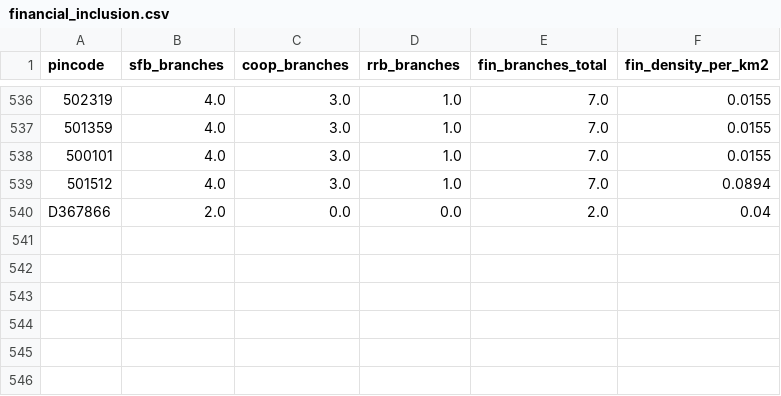
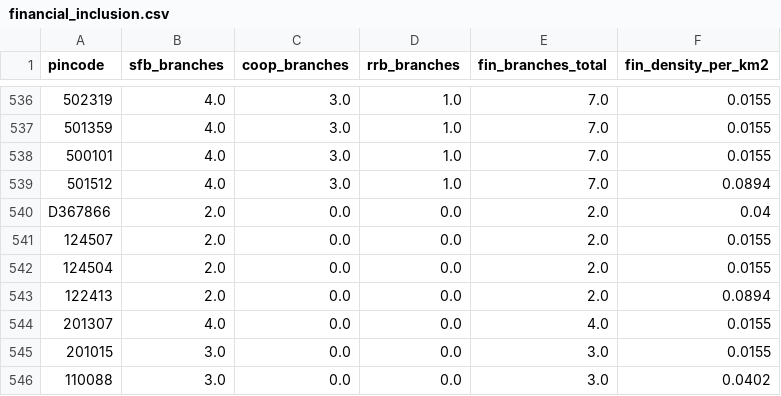
Before and after one commit to Raghotham-harish/paisa-map, a CSV file: paisamap-etl/data/raw/financial_inclusion.csv, drawn as a sheet; only a part is shown, gaps mark what is left out; the diff names each change by its address in the sheet, - before the commit and + after, or states it on an @@ line.

```diff
--- a/paisamap-etl/data/raw/financial_inclusion.csv
+++ b/paisamap-etl/data/raw/financial_inclusion.csv
+row 541: 124507 | 2.0 | 0.0 | 0.0 | 2.0 | 0.0155
+row 542: 124504 | 2.0 | 0.0 | 0.0 | 2.0 | 0.0155
+row 543: 122413 | 2.0 | 0.0 | 0.0 | 2.0 | 0.0894
+row 544: 201307 | 4.0 | 0.0 | 0.0 | 4.0 | 0.0155
+row 545: 201015 | 3.0 | 0.0 | 0.0 | 3.0 | 0.0155
+row 546: 110088 | 3.0 | 0.0 | 0.0 | 3.0 | 0.0402
```
Also changed, not shown: paisamap-etl/data/output/batch_enrich_log.csv, paisamap-etl/data/output/ppi_ml_refined.csv, 11 other files.
